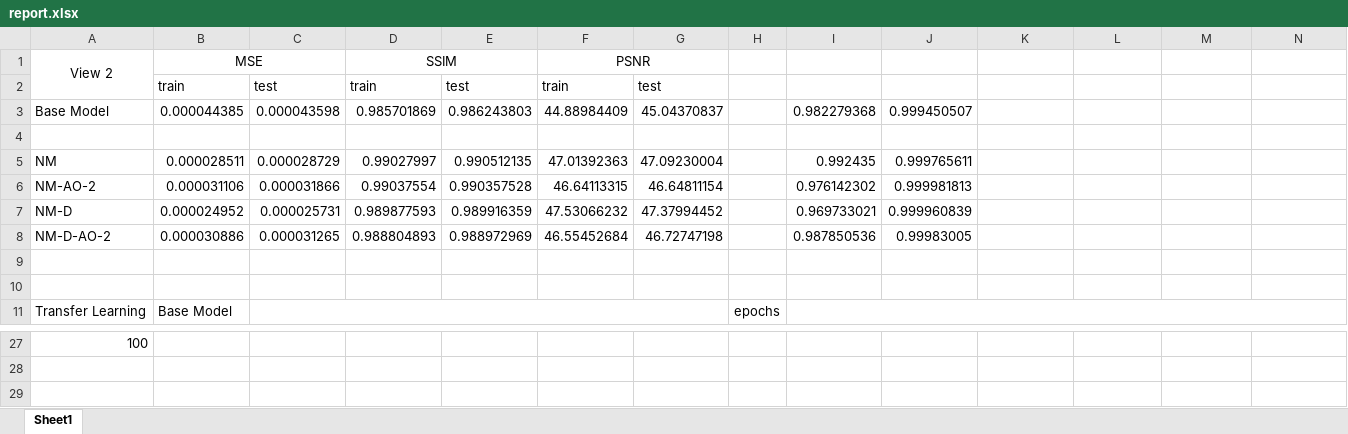
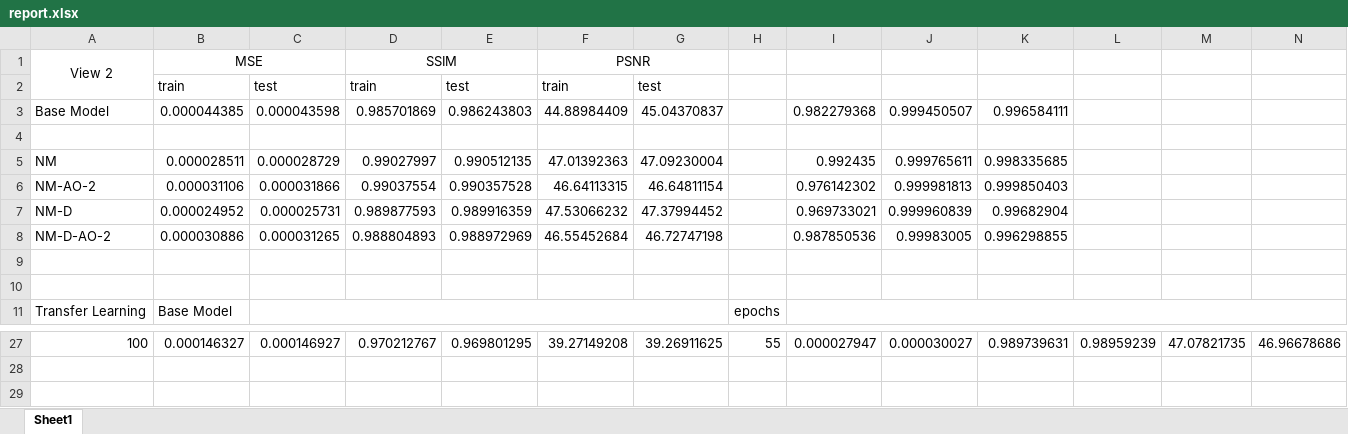
Before and after one commit to maqorbani/Thesis, an Excel workbook: report.xlsx, sheet Sheet1, drawn as a sheet; only a part is shown, gaps mark what is left out; values as stored, in another font and other column widths than the file's, no borders; charts and pictures and conditional formats not drawn; the diff covers the shown part only; the diff names each change by its address in the sheet, - before the commit and + after, or states it on an @@ line.

```diff
--- a/report.xlsx (sheet Sheet1)
+++ b/report.xlsx (sheet Sheet1)
-K3: (empty)
+K3: 0.996584111
-K5: (empty)
+K5: 0.998335685
-K6: (empty)
+K6: 0.999850403
-K7: (empty)
+K7: 0.99682904
-K8: (empty)
+K8: 0.996298855
-B27: (empty)
+B27: 0.000146327
-C27: (empty)
+C27: 0.000146927
-D27: (empty)
+D27: 0.970212767
-E27: (empty)
+E27: 0.969801295
-F27: (empty)
+F27: 39.27149208
-G27: (empty)
+G27: 39.26911625
-H27: (empty)
+H27: 55
-I27: (empty)
+I27: 0.000027947
-J27: (empty)
+J27: 0.000030027
-K27: (empty)
+K27: 0.989739631
-L27: (empty)
+L27: 0.98959239
-M27: (empty)
+M27: 47.07821735
-N27: (empty)
+N27: 46.96678686
```
Also changed, not shown: 1 added row, 1 removed row and 38 edited cells elsewhere in this sheet.
